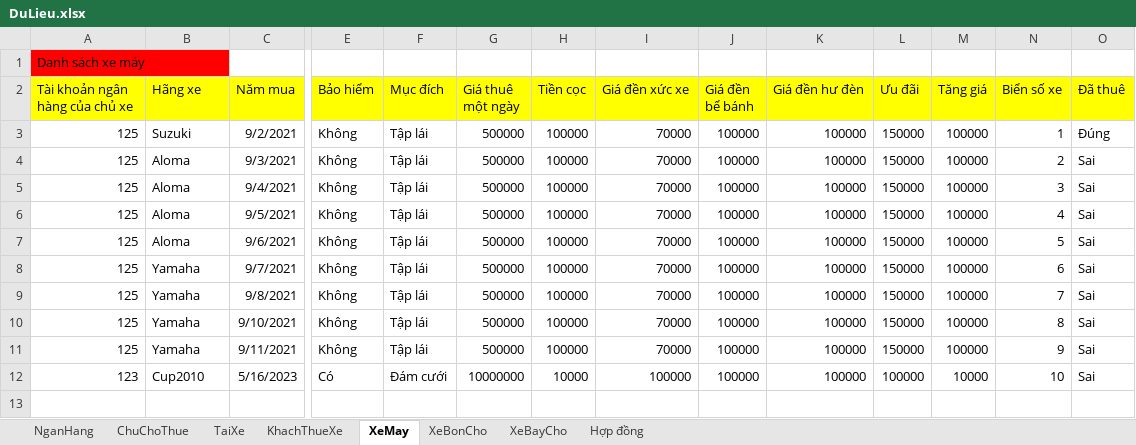
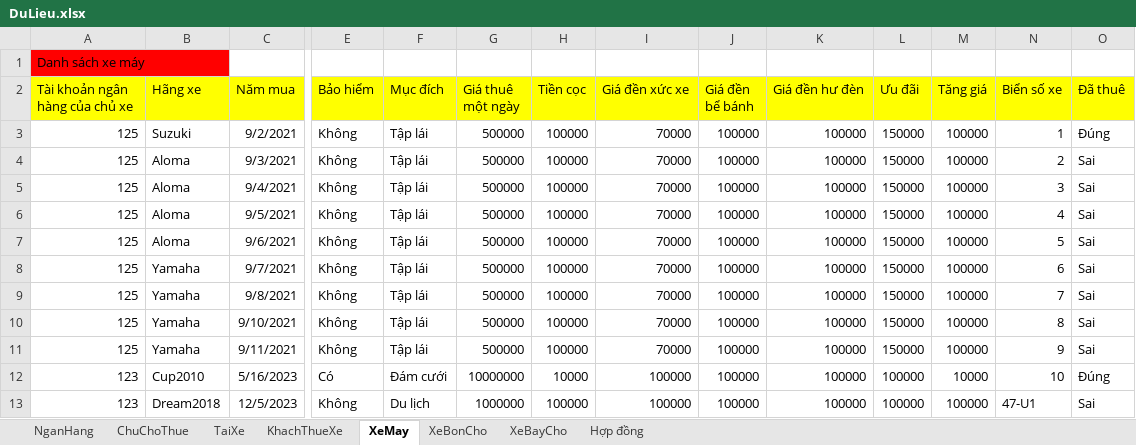
Before and after one commit to hoan47/TeamExcrice, an Excel workbook: DoAnCuoiKy/DoAnCuoiKy/bin/Debug/DuLieu.xlsx, sheet XeMay, drawn as a sheet; only a part is shown, gaps mark what is left out; values as stored, in another font and other column widths than the file's, no borders; rows hold the shown columns only; the diff names each change by its address in the sheet, - before the commit and + after, or states it on an @@ line.

```diff
--- a/DoAnCuoiKy/DoAnCuoiKy/bin/Debug/DuLieu.xlsx (sheet XeMay)
+++ b/DoAnCuoiKy/DoAnCuoiKy/bin/Debug/DuLieu.xlsx (sheet XeMay)
-O12 (Đã thuê): Sai
+O12 (Đã thuê): Đúng
+row 13: 123 | Dream2018 | 12/5/2023 | Không | Du lịch | 1000000 | 100000 | 100000 | 100000 | 100000 | 100000 | 100000 | 47-U1 | Sai
```
Also changed, not shown: sheet NganHang, 13 other files.
